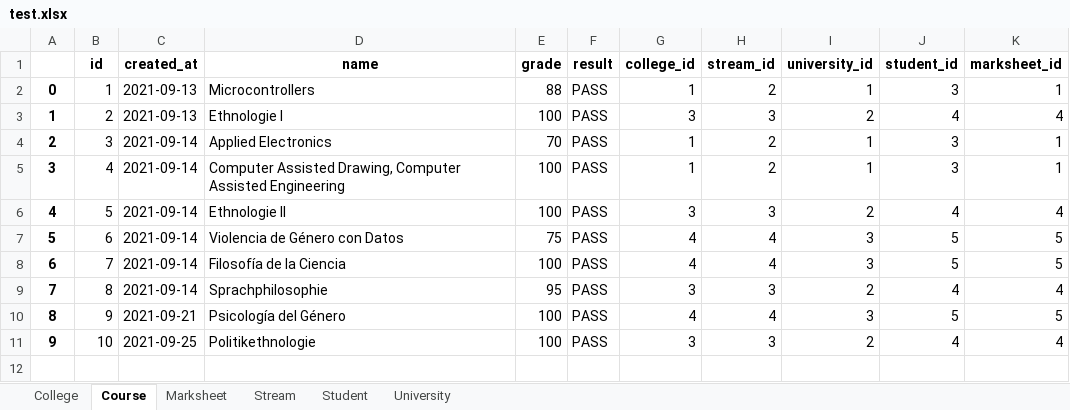
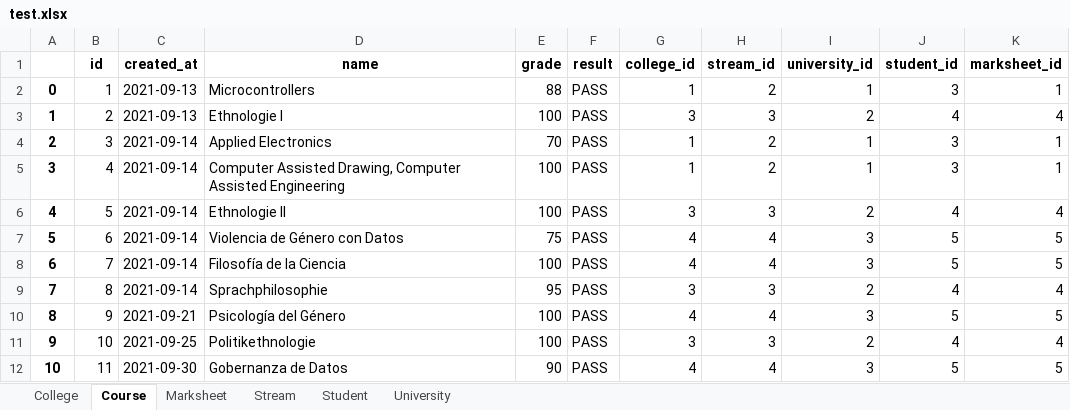
Before and after one commit to RaulMurgaPSL/PIP-University-Administration-System, an Excel workbook: PIP_WebApp/db_filehandling/XLSX/test.xlsx, sheet Course, drawn as a sheet; values as stored, in another font and other column widths than the file's, no borders; the diff names each change by its address in the sheet, - before the commit and + after, or states it on an @@ line.

```diff
--- a/PIP_WebApp/db_filehandling/XLSX/test.xlsx (sheet Course)
+++ b/PIP_WebApp/db_filehandling/XLSX/test.xlsx (sheet Course)
+row 12: 10 | 11 | 2021-09-30 | Gobernanza de Datos | 90 | PASS | 4 | 4 | 3 | 5 | 5
```
Also changed, not shown: sheet Marksheet, PIP-Backlog.xlsx, 7 other files.
